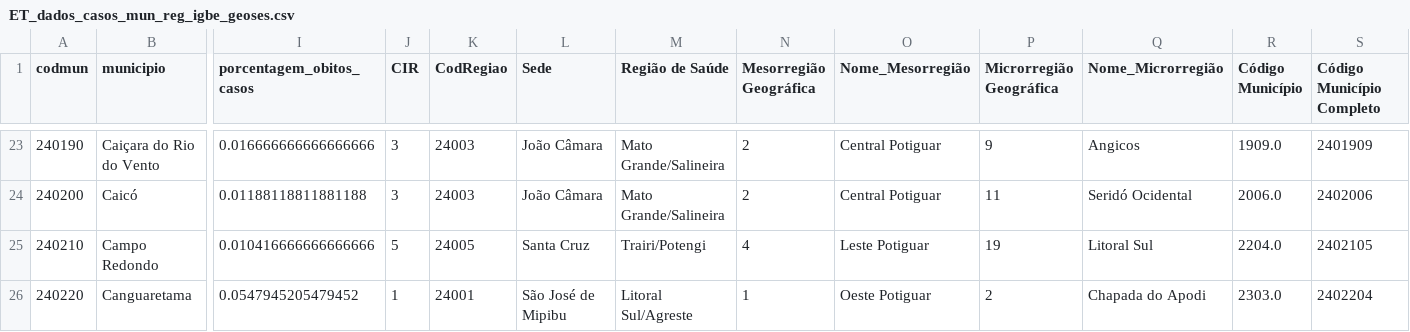
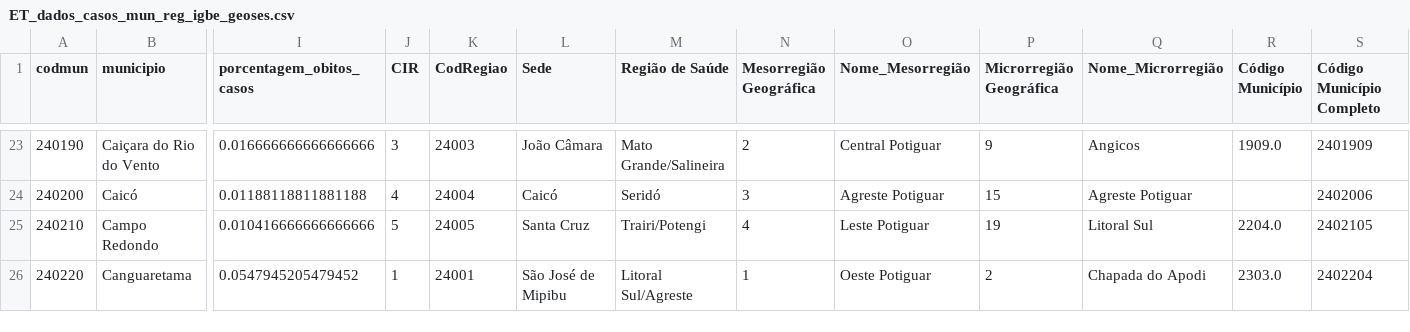
Before and after one commit to wallinsonsilva/ciencia_de_dados_covid, a CSV file: ET_dados_casos_mun_reg_igbe_geoses.csv, drawn as a sheet; only a part is shown, gaps mark what is left out; the diff covers the shown part only; the diff names each change by its address in the sheet, - before the commit and + after, or states it on an @@ line.

Commit message:
Add files via upload

```diff
--- a/ET_dados_casos_mun_reg_igbe_geoses.csv
+++ b/ET_dados_casos_mun_reg_igbe_geoses.csv
-J24 (CIR): 3
+J24 (CIR): 4
-K24 (CodRegiao): 24003
+K24 (CodRegiao): 24004
-L24 (Sede): João Câmara
+L24 (Sede): Caicó
-M24 (Região de Saúde): Mato Grande/Salineira
+M24 (Região de Saúde): Seridó
-N24 (Mesorregião Geográfica): 2
+N24 (Mesorregião Geográfica): 3
-O24 (Nome_Mesorregião): Central Potiguar
+O24 (Nome_Mesorregião): Agreste Potiguar
-P24 (Microrregião Geográfica): 11
+P24 (Microrregião Geográfica): 15
-Q24 (Nome_Microrregião): Seridó Ocidental
+Q24 (Nome_Microrregião): Agreste Potiguar
-R24 (Código Município): 2006.0
+R24 (Código Município): (empty)
```
Also changed, not shown: 64 edited cells elsewhere in this file.
